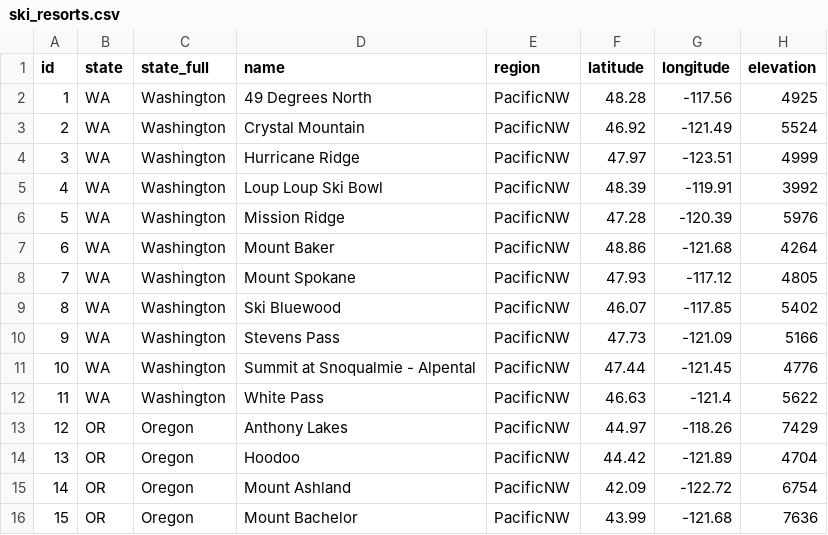
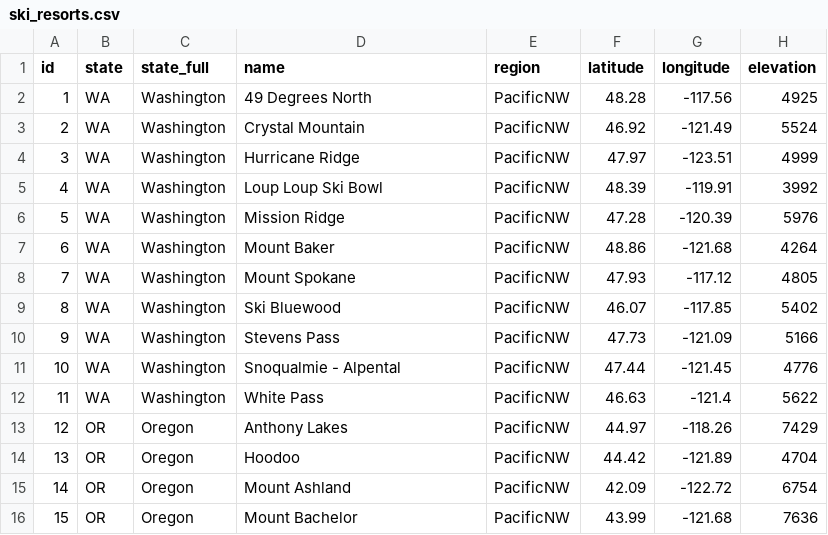
Before and after one commit to eric-fahsl/wsis, a CSV file: python/ski_resorts.csv, drawn as a sheet; only a part is shown; the diff names each change by its address in the sheet, - before the commit and + after, or states it on an @@ line.

Commit message:
updated alpental

```diff
--- a/python/ski_resorts.csv
+++ b/python/ski_resorts.csv
-D11 (name): Summit at Snoqualmie - Alpental
+D11 (name): Snoqualmie - Alpental
```
